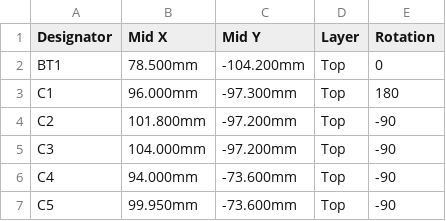
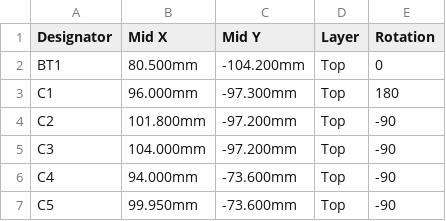
Before and after one commit to saturncity/openpack, a CSV file: hw/pack/out/fab/cpl_jlc.csv, drawn as a sheet; only a part is shown.

```diff
--- a/hw/pack/out/fab/cpl_jlc.csv
+++ b/hw/pack/out/fab/cpl_jlc.csv
@@ -1,3 +1,3 @@
 Designator,Mid X,Mid Y,Layer,Rotation
-BT1,78.500mm,-104.200mm,Top,0
+BT1,80.500mm,-104.200mm,Top,0
 C1,96.000mm,-97.300mm,Top,180
```
Also changed, not shown: 38 other files.
